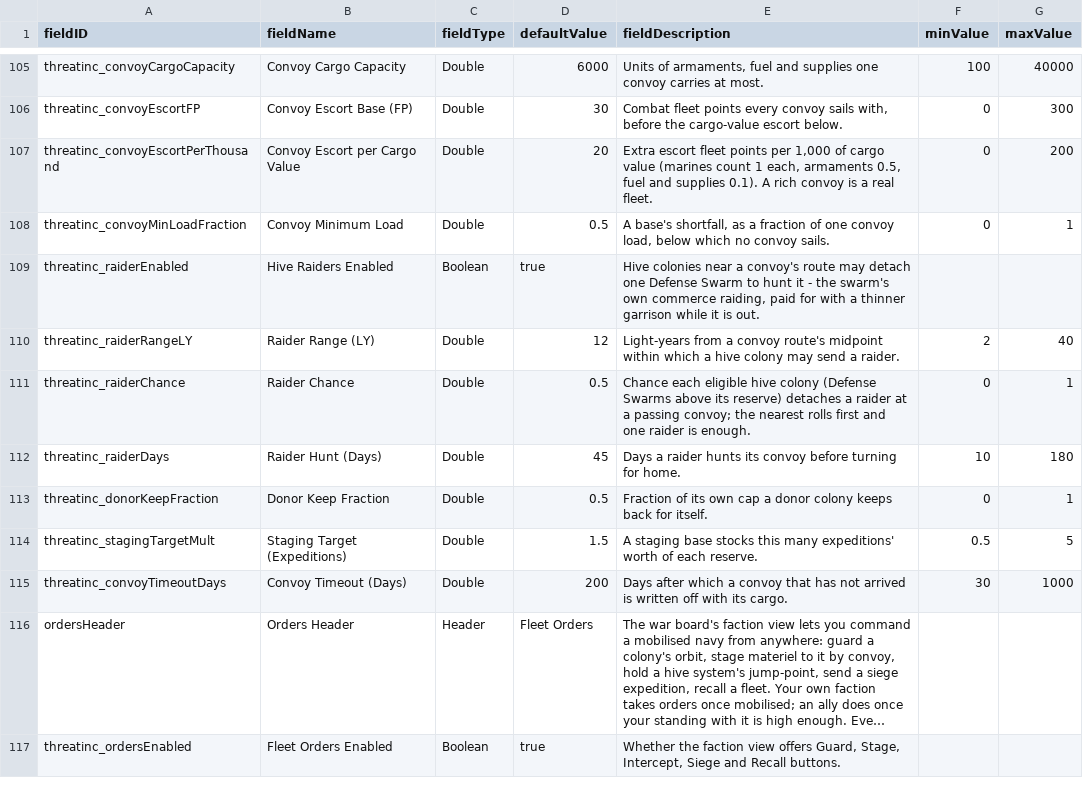
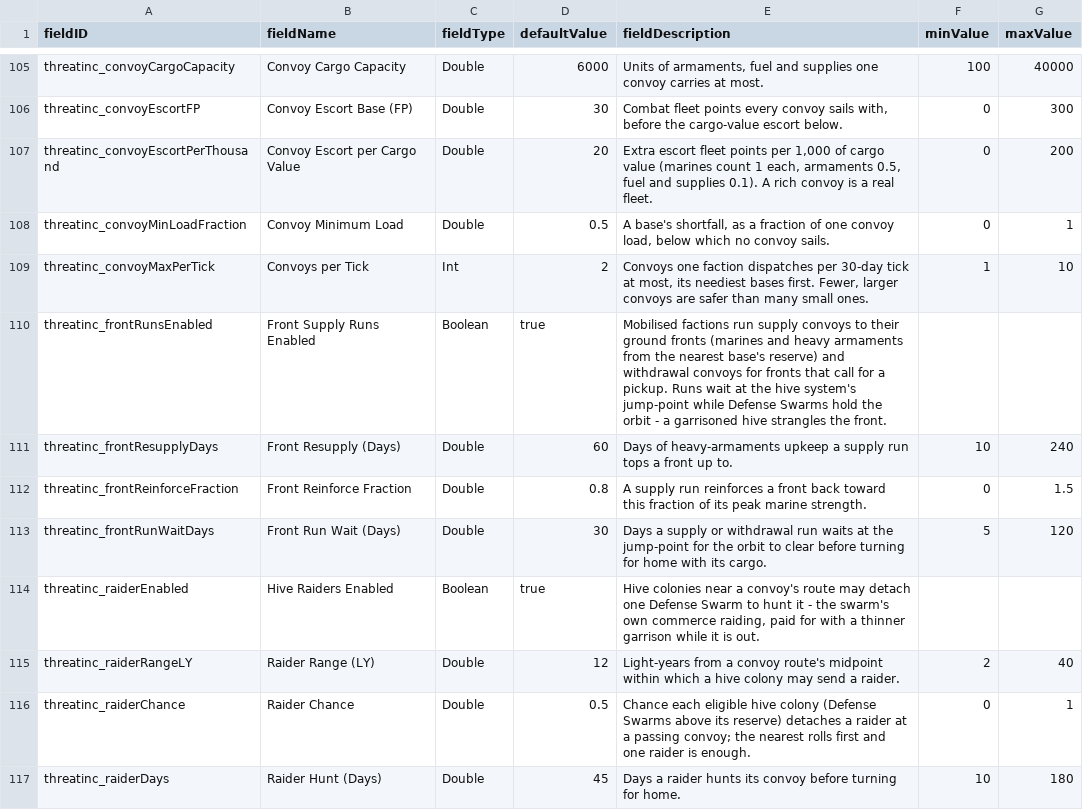
Before and after one commit to pogoman/ThreatIncursion, a CSV file: data/config/LunaSettings.csv, drawn as a sheet; only a part is shown, gaps mark what is left out; the shorter side is filled out with more unchanged rows; long unchanged cells end in ….

```diff
--- a/data/config/LunaSettings.csv
+++ b/data/config/LunaSettings.csv
@@ -108,2 +108,7 @@ threatinc_convoyEscortPerThousand,Convoy Escort per Cargo Value,Double,20,"Extra
 threatinc_convoyMinLoadFraction,Convoy Minimum Load,Double,0.5,"A base's shortfall, as a fraction of one convoy load, below which no convoy sails.",0,1
+threatinc_convoyMaxPerTick,Convoys per Tick,Int,2,"Convoys one faction dispatches per 30-day tick at most, its neediest bases first. Fewer, larger convoys are safer than many small ones.",1,10
+threatinc_frontRunsEnabled,Front Supply Runs Enabled,Boolean,true,"Mobilised factions run supply convoys to their ground fronts (marines and heavy armaments from the nearest base's reserve) and withdrawal convoys for fronts that call for a pickup. Runs wait at the hive system's jump-point while Defense Swarms hold the orbit - a garrisoned hive strangles the front.",,
+threatinc_frontResupplyDays,Front Resupply (Days),Double,60,"Days of heavy-armaments upkeep a supply run tops a front up to.",10,240
+threatinc_frontReinforceFraction,Front Reinforce Fraction,Double,0.8,"A supply run reinforces a front back toward this fraction of its peak marine strength.",0,1.5
+threatinc_frontRunWaitDays,Front Run Wait (Days),Double,30,"Days a supply or withdrawal run waits at the jump-point for the orbit to clear before turning for home with its cargo.",5,120
 threatinc_raiderEnabled,Hive Raiders Enabled,Boolean,true,"Hive colonies near a convoy's route may detach one Defense Swarm to hunt it - the swarm's own commerce raiding, paid for with a thinner garrison while it is out.",,
```
Also changed, not shown: 8 other files.
